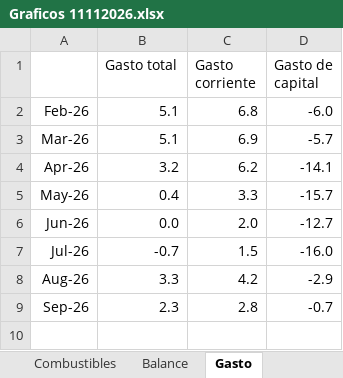
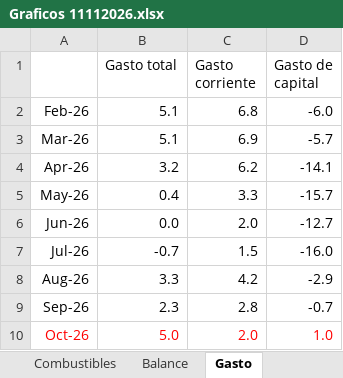
Before and after one commit to anibalalarcona-art/presentaciones, an Excel workbook: Graficos 11112026.xlsx, sheet Gasto, drawn as a sheet; values as stored, in another font and other column widths than the file's, no borders; charts and pictures not drawn; the diff names each change by its address in the sheet, - before the commit and + after, or states it on an @@ line.

```diff
--- a/Graficos 11112026.xlsx (sheet Gasto)
+++ b/Graficos 11112026.xlsx (sheet Gasto)
+row 10: Oct-26 | 5.0 | 2.0 | 1.0
```
Also changed, not shown: sheet Gráfico fwr, charts or pictures.
